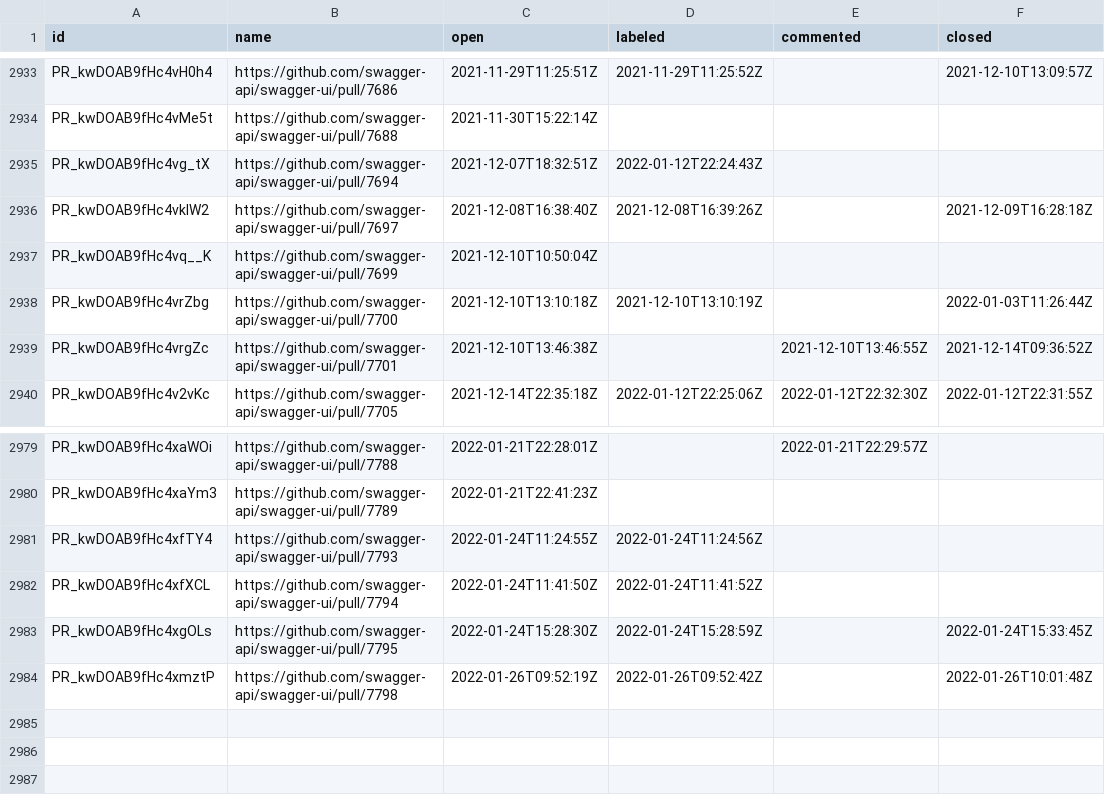
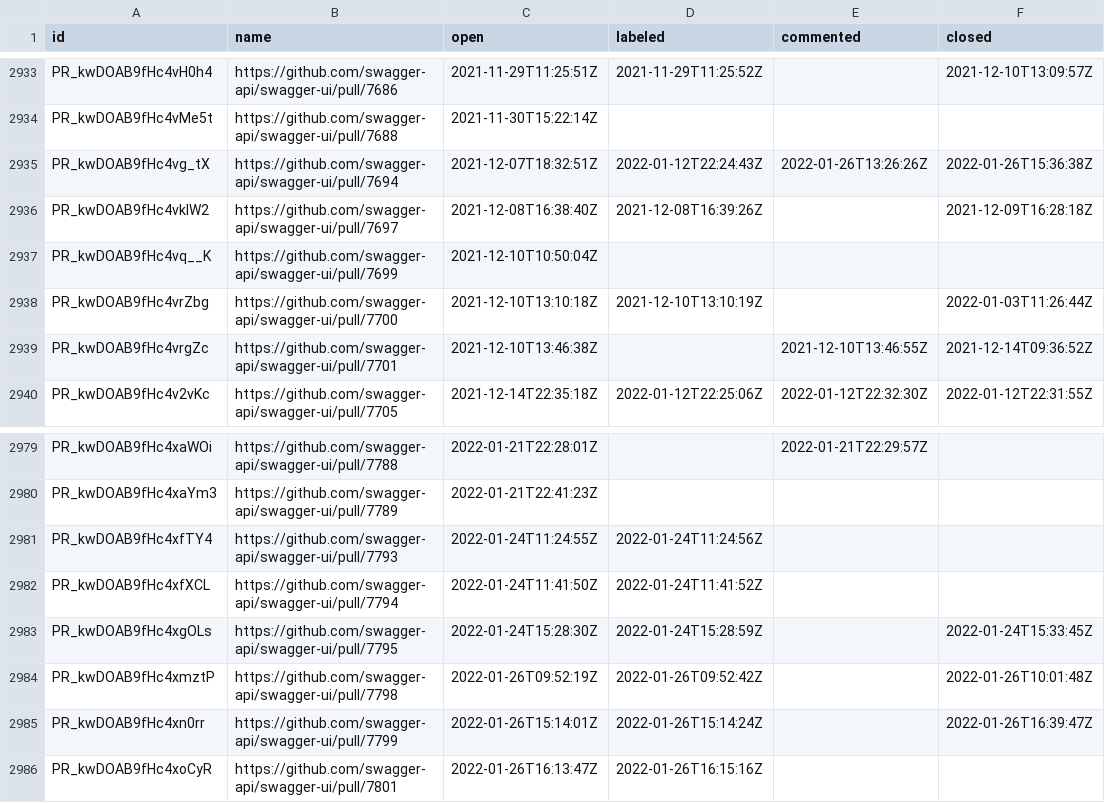
Before and after one commit to SmartBear/swagger-oselvar-metrics, a CSV file: data/swagger-api/swagger-ui/pullRequests.csv, drawn as a sheet; only a part is shown, gaps mark what is left out.

```diff
--- a/data/swagger-api/swagger-ui/pullRequests.csv
+++ b/data/swagger-api/swagger-ui/pullRequests.csv
@@ -2934,3 +2934,3 @@ PR_kwDOAB9fHc4vH0h4,https://github.com/swagger-api/swagger-ui/pull/7686,2021-11-
 PR_kwDOAB9fHc4vMe5t,https://github.com/swagger-api/swagger-ui/pull/7688,2021-11-30T15:22:14Z,,,
-PR_kwDOAB9fHc4vg_tX,https://github.com/swagger-api/swagger-ui/pull/7694,2021-12-07T18:32:51Z,2022-01-12T22:24:43Z,,
+PR_kwDOAB9fHc4vg_tX,https://github.com/swagger-api/swagger-ui/pull/7694,2021-12-07T18:32:51Z,2022-01-12T22:24:43Z,2022-01-26T13:26:26Z,2022-01-26T15:36:38Z
 PR_kwDOAB9fHc4vkIW2,https://github.com/swagger-api/swagger-ui/pull/7697,2021-12-08T16:38:40Z,2021-12-08T16:39:26Z,,2021-12-09T16:28:18Z
@@ -2984 +2984,3 @@ PR_kwDOAB9fHc4xgOLs,https://github.com/swagger-api/swagger-ui/pull/7795,2022-01-
 PR_kwDOAB9fHc4xmztP,https://github.com/swagger-api/swagger-ui/pull/7798,2022-01-26T09:52:19Z,2022-01-26T09:52:42Z,,2022-01-26T10:01:48Z
+PR_kwDOAB9fHc4xn0rr,https://github.com/swagger-api/swagger-ui/pull/7799,2022-01-26T15:14:01Z,2022-01-26T15:14:24Z,,2022-01-26T16:39:47Z
+PR_kwDOAB9fHc4xoCyR,https://github.com/swagger-api/swagger-ui/pull/7801,2022-01-26T16:13:47Z,2022-01-26T16:15:16Z,,
```
Also changed, not shown: data/swagger-api/swagger-core/issues.csv, data/swagger-api/swagger-core/pullRequests.csv, 1 other file.
